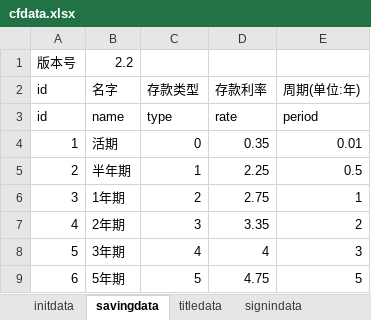
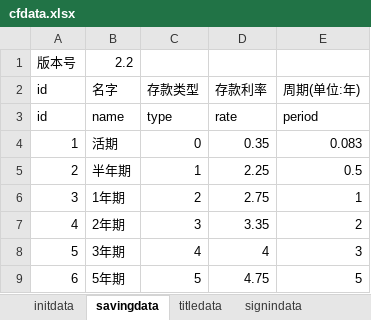
Before and after one commit to colenhyt/cf, an Excel workbook: cfdata.xlsx, sheet savingdata, drawn as a sheet; values as stored, in another font and other column widths than the file's, no borders; the diff names each change by its address in the sheet, - before the commit and + after, or states it on an @@ line.

```diff
--- a/cfdata.xlsx (sheet savingdata)
+++ b/cfdata.xlsx (sheet savingdata)
-E4 (周期(单位:年)): 0.01
+E4 (周期(单位:年)): 0.083
```
Also changed, not shown: 8 other files.
